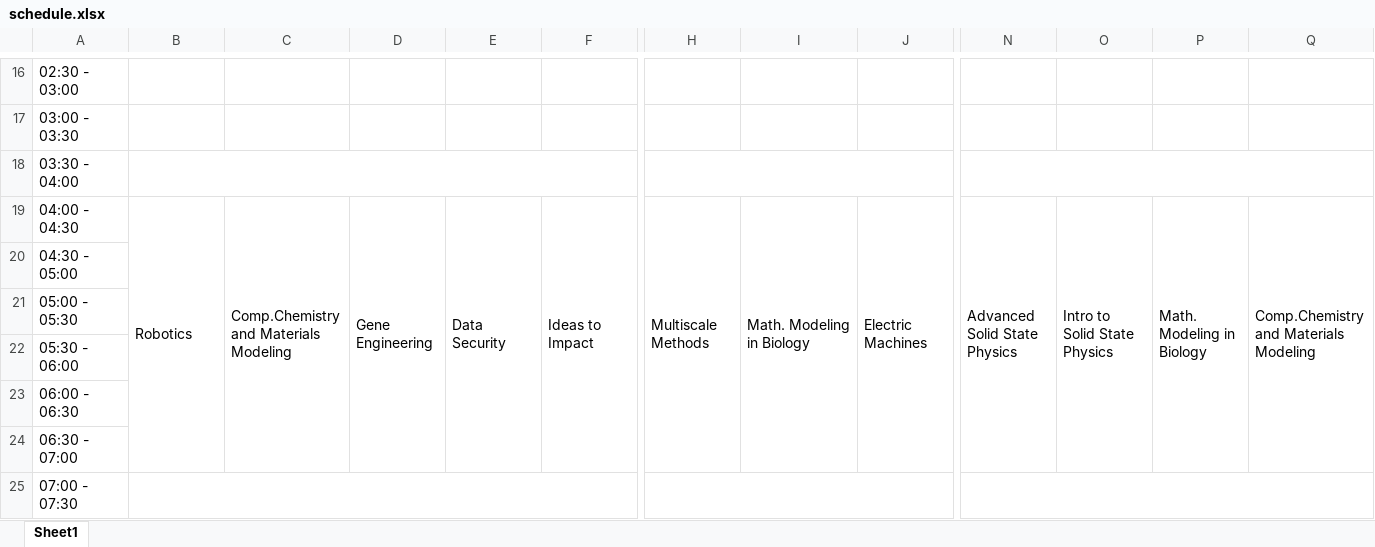
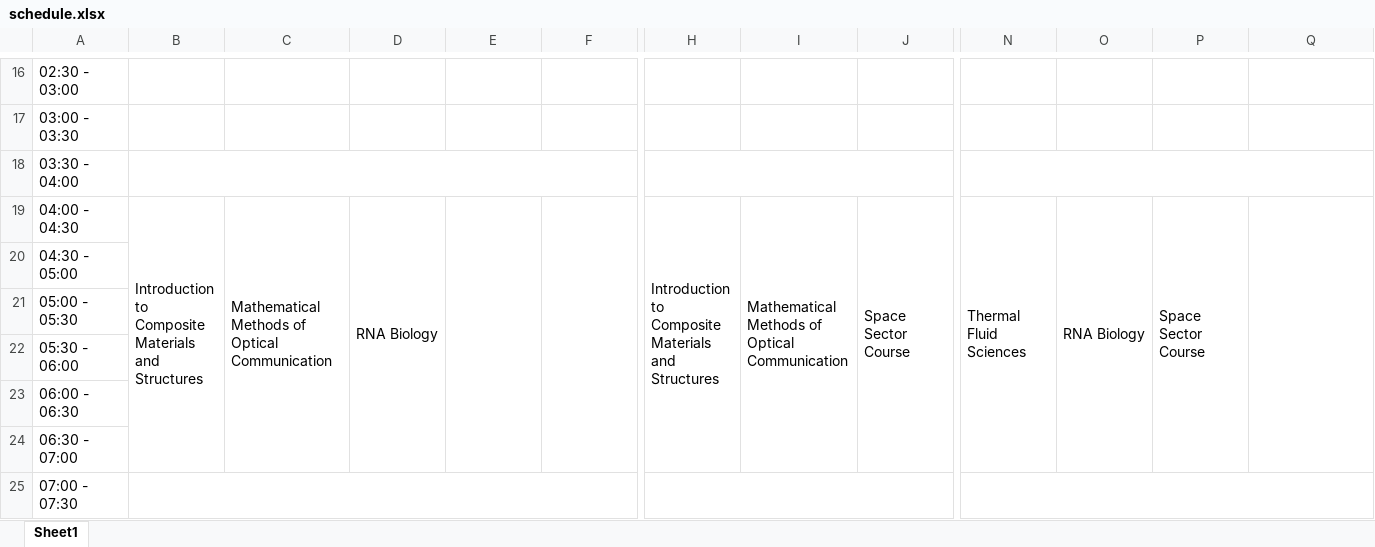
Before and after one commit to elvira29/OM_project, an Excel workbook: schedule.xlsx, sheet Sheet1, drawn as a sheet; only a part is shown, gaps mark what is left out; values as stored, in another font and other column widths than the file's, no cell formats; the diff covers the shown part only; the diff names each change by its address in the sheet, - before the commit and + after, or states it on an @@ line.

Commit message:
Solution, Converting, file

```diff
--- a/schedule.xlsx (sheet Sheet1)
+++ b/schedule.xlsx (sheet Sheet1)
-B19: Robotics
+B19: Introduction to Composite Materials and Structures
-C19: Comp.Chemistry and Materials Modeling
+C19: Mathematical Methods of Optical Communication
-D19: Gene Engineering
+D19: RNA Biology
-E19: Data Security
+E19: (empty)
-F19: Ideas to Impact
+F19: (empty)
-H19: Multiscale Methods
+H19: Introduction to Composite Materials and Structures
-I19: Math. Modeling in Biology
+I19: Mathematical Methods of Optical Communication
-J19: Electric Machines
+J19: Space Sector Course
-N19: Advanced Solid State Physics
+N19: Thermal Fluid Sciences
-O19: Intro to Solid State Physics
+O19: RNA Biology
-P19: Math. Modeling in Biology
+P19: Space Sector Course
-Q19: Comp.Chemistry and Materials Modeling
+Q19: (empty)
```
Also changed, not shown: 2 added rows, 2 removed rows and 43 edited cells elsewhere in this sheet, cell formats.
